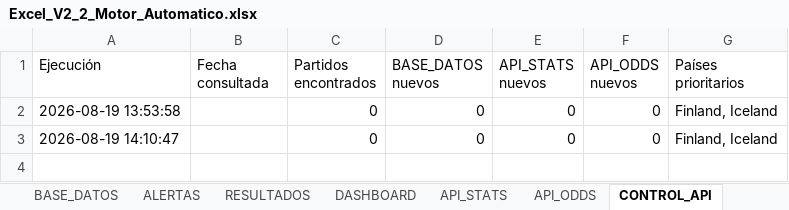
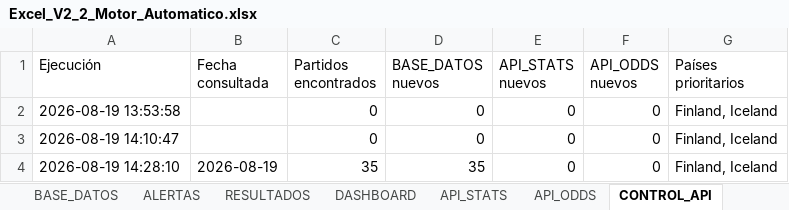
Before and after one commit to frankecr160785/bot-apuestas-v22-dime-, an Excel workbook: Excel_V2_2_Motor_Automatico.xlsx, sheet CONTROL_API, drawn as a sheet; values as stored, in another font and other column widths than the file's, no borders; the diff names each change by its address in the sheet, - before the commit and + after, or states it on an @@ line.

```diff
--- a/Excel_V2_2_Motor_Automatico.xlsx (sheet CONTROL_API)
+++ b/Excel_V2_2_Motor_Automatico.xlsx (sheet CONTROL_API)
+row 4: 2026-08-19 14:28:10 | 2026-08-19 | 35 | 35 | 0 | 0 | Finland, Iceland
```
Also changed, not shown: sheet BASE_DATOS.
